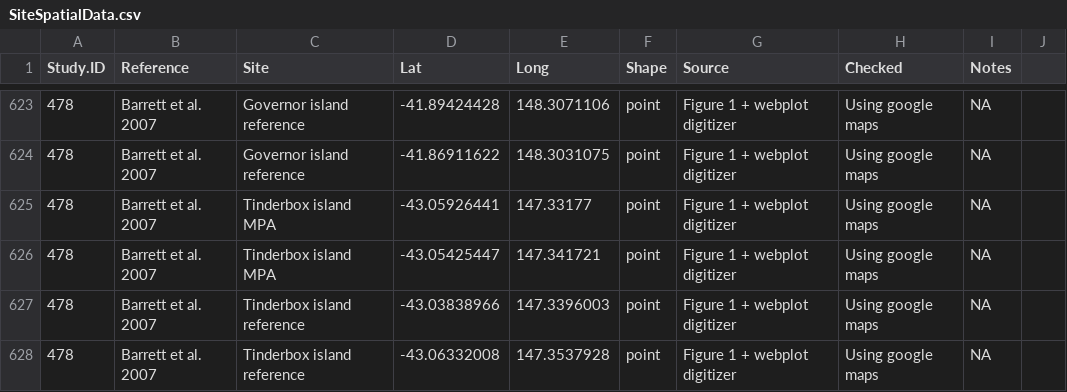
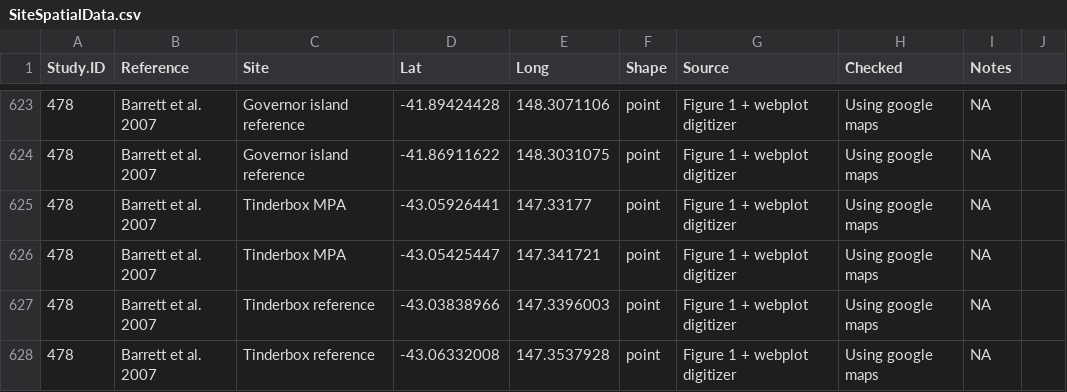
Before and after one commit to jdunic/local-marine-meta, a CSV file: master_data/SiteSpatialData.csv, drawn as a sheet; only a part is shown, gaps mark what is left out.

Commit message:
fix site name to match master data sheet

```diff
--- a/master_data/SiteSpatialData.csv
+++ b/master_data/SiteSpatialData.csv
@@ -624,5 +624,5 @@ Study.ID,Reference,Site,Lat,Long,Shape,Source,Checked,Notes,
 478,Barrett et al. 2007,Governor island reference,-41.86911622,148.3031075,point,Figure 1 + webplot digitizer,Using google maps,NA,
-478,Barrett et al. 2007,Tinderbox island MPA,-43.05926441,147.33177,point,Figure 1 + webplot digitizer,Using google maps,NA,
-478,Barrett et al. 2007,Tinderbox island MPA,-43.05425447,147.341721,point,Figure 1 + webplot digitizer,Using google maps,NA,
-478,Barrett et al. 2007,Tinderbox island reference,-43.03838966,147.3396003,point,Figure 1 + webplot digitizer,Using google maps,NA,
-478,Barrett et al. 2007,Tinderbox island reference,-43.06332008,147.3537928,point,Figure 1 + webplot digitizer,Using google maps,NA,
+478,Barrett et al. 2007,Tinderbox MPA,-43.05926441,147.33177,point,Figure 1 + webplot digitizer,Using google maps,NA,
+478,Barrett et al. 2007,Tinderbox MPA,-43.05425447,147.341721,point,Figure 1 + webplot digitizer,Using google maps,NA,
+478,Barrett et al. 2007,Tinderbox reference,-43.03838966,147.3396003,point,Figure 1 + webplot digitizer,Using google maps,NA,
+478,Barrett et al. 2007,Tinderbox reference,-43.06332008,147.3537928,point,Figure 1 + webplot digitizer,Using google maps,NA,
```
